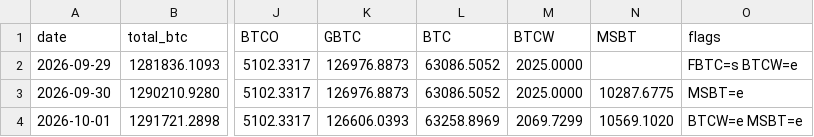
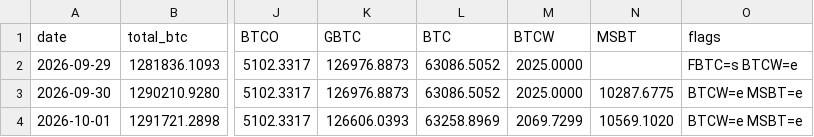
Before and after one commit to TheBitcoinHalvingApp/bitcoin-etf-holdings, a CSV file: history.csv, drawn as a sheet; only a part is shown, gaps mark what is left out; the diff names each change by its address in the sheet, - before the commit and + after, or states it on an @@ line.

Commit message:
Audit fixes PIPE-282, TIDY-285, DECIDE-287: pipeline scripts, README, .gitignore, history.csv 2026-09-30 BTCW flag

```diff
--- a/history.csv
+++ b/history.csv
-O3 (flags): MSBT=e
+O3 (flags): BTCW=e MSBT=e
```
Also changed, not shown: 5 other files.
